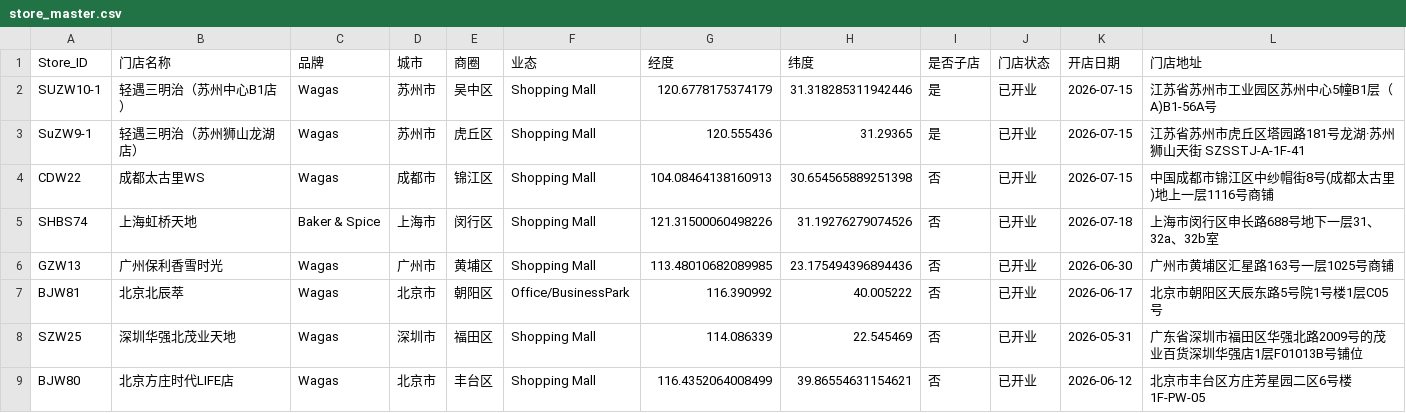
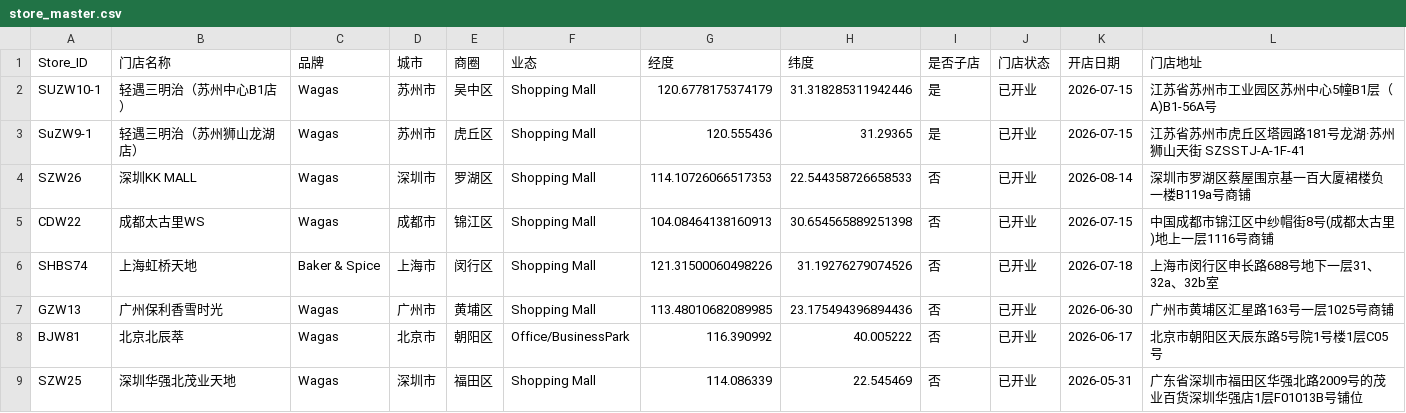
Before and after one commit to YY97/wagas-ai-data-query, a CSV file: output/store_master.csv, drawn as a sheet; only a part is shown; the shorter side is filled out with more unchanged rows.

```diff
--- a/output/store_master.csv
+++ b/output/store_master.csv
@@ -3,2 +3,3 @@ SUZW10-1,轻遇三明治（苏州中心B1店）,Wagas,苏州市,吴中区,Shoppi
 SuZW9-1,轻遇三明治（苏州狮山龙湖店）,Wagas,苏州市,虎丘区,Shopping Mall,120.555436,31.29365,是,已开业,2026-07-15,江苏省苏州市虎丘区塔园路181号龙湖·苏州狮山天街 SZSSTJ-A-1F-41
+SZW26,深圳KK MALL,Wagas,深圳市,罗湖区,Shopping Mall,114.10726066517353,22.544358726658533,否,已开业,2026-08-14,深圳市罗湖区蔡屋围京基一百大厦裙楼负一楼B119a号商铺
 CDW22,成都太古里WS,Wagas,成都市,锦江区,Shopping Mall,104.08464138160913,30.654565889251398,否,已开业,2026-07-15,中国成都市锦江区中纱帽街8号(成都太古里)地上一层1116号商铺
```
Also changed, not shown: output/store_daily_latest_ads.csv, 19 other files.
